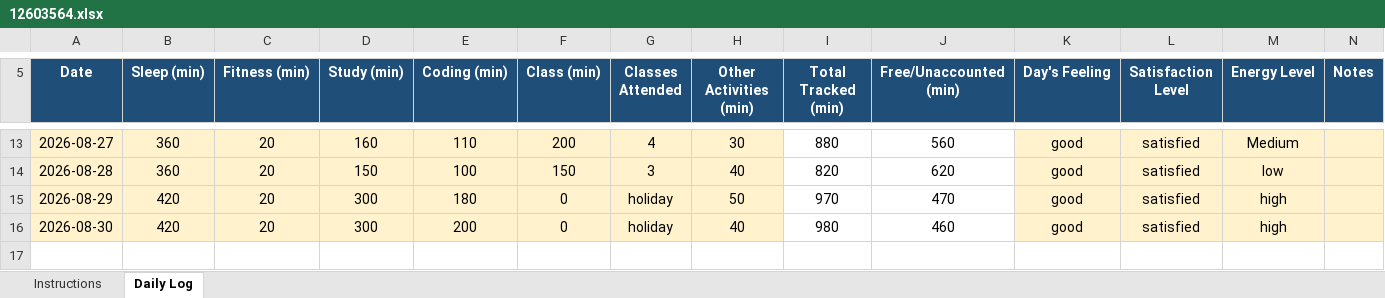
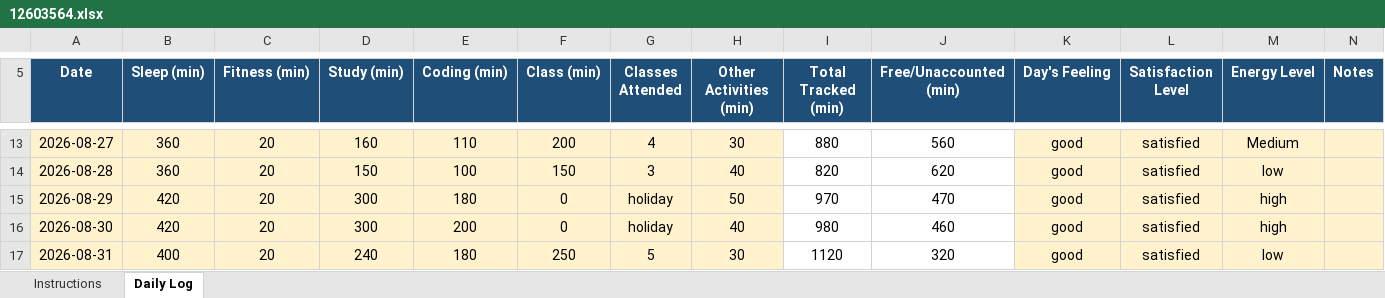
Before and after one commit to Saurabh-kumaar/776, an Excel workbook: 12603564.xlsx, sheet Daily Log, drawn as a sheet; only a part is shown, gaps mark what is left out; values as stored, in another font and other column widths than the file's, no borders; conditional formats not drawn; the diff names each change by its address in the sheet, - before the commit and + after, or states it on an @@ line.

Commit message:
Update Excel file

```diff
--- a/12603564.xlsx (sheet Daily Log)
+++ b/12603564.xlsx (sheet Daily Log)
+row 17: 2026-08-31 | 400 | 20 | 240 | 180 | 250 | 5 | 30 | 1120 | 320 | good | satisfied | low
```
